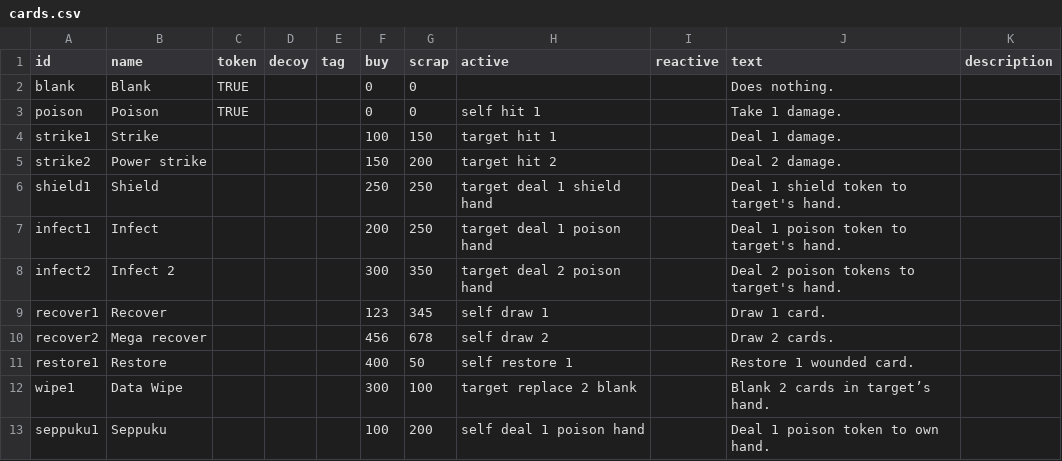
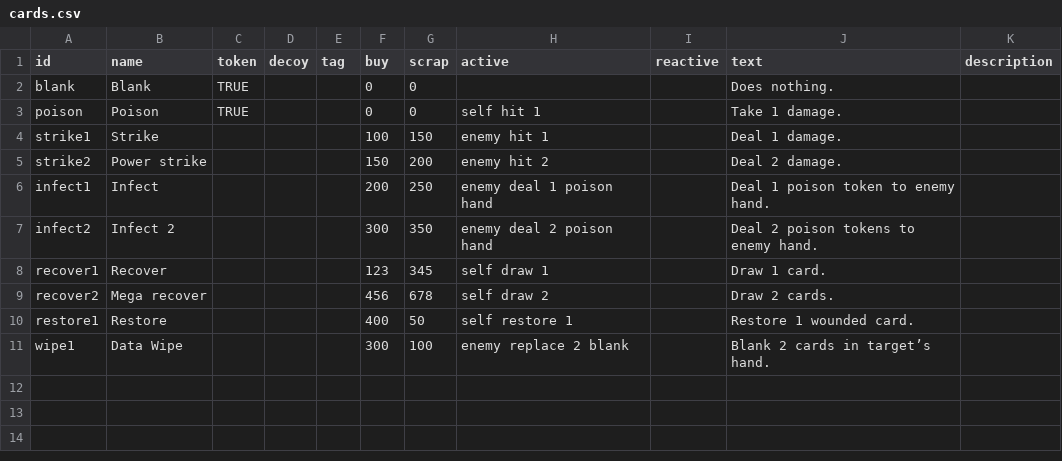
Before and after one commit to SimonLarsen/genosystem, a CSV file: data/cards.csv, drawn as a sheet.

```diff
--- a/data/cards.csv
+++ b/data/cards.csv
@@ -3,7 +3,6 @@ blank,Blank,TRUE,,,0,0,,,Does nothing.,
 poison,Poison,TRUE,,,0,0,self hit 1,,Take 1 damage.,
-strike1,Strike,,,,100,150,target hit 1,,Deal 1 damage.,
-strike2,Power strike,,,,150,200,target hit 2,,Deal 2 damage.,
-shield1,Shield,,,,250,250,target deal 1 shield hand,,Deal 1 shield token to target's hand.,
-infect1,Infect,,,,200,250,target deal 1 poison hand,,Deal 1 poison token to target's hand.,
-infect2,Infect 2,,,,300,350,target deal 2 poison hand,,Deal 2 poison tokens to target's hand.,
+strike1,Strike,,,,100,150,enemy hit 1,,Deal 1 damage.,
+strike2,Power strike,,,,150,200,enemy hit 2,,Deal 2 damage.,
+infect1,Infect,,,,200,250,enemy deal 1 poison hand,,Deal 1 poison token to enemy hand.,
+infect2,Infect 2,,,,300,350,enemy deal 2 poison hand,,Deal 2 poison tokens to enemy hand.,
 recover1,Recover,,,,123,345,self draw 1,,Draw 1 card.,
@@ -11,3 +10,2 @@ recover2,Mega recover,,,,456,678,self draw 2,,Draw 2 cards.,
 restore1,Restore,,,,400,50,self restore 1,,Restore 1 wounded card.,
-wipe1,Data Wipe,,,,300,100,target replace 2 blank,,Blank 2 cards in target’s hand.,
-seppuku1,Seppuku,,,,100,200,self deal 1 poison hand,,Deal 1 poison token to own hand.,
+wipe1,Data Wipe,,,,300,100,enemy replace 2 blank,,Blank 2 cards in target’s hand.,
```
Also changed, not shown: 12 other files.
